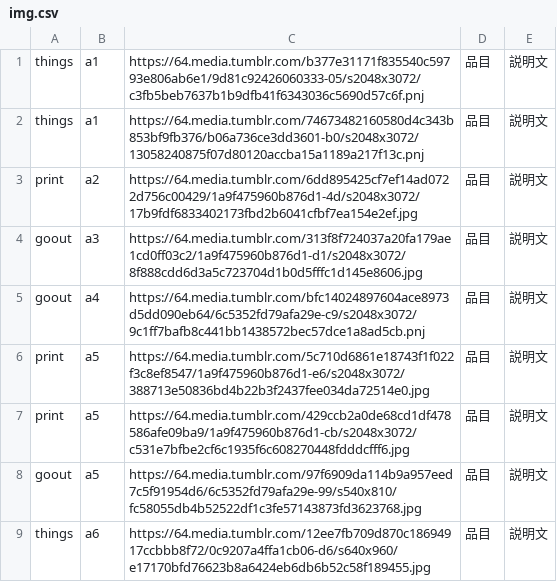
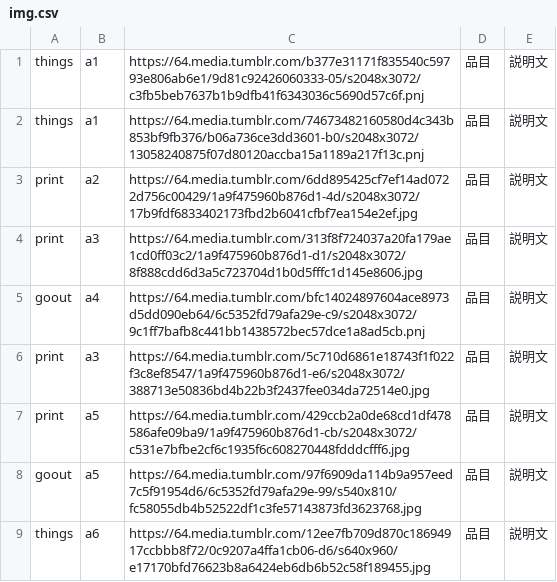
Before and after one commit to the-things-i-we-own/-, a CSV file: 3d/img.csv, drawn as a sheet.

Commit message:
Update img.csv

```diff
--- a/3d/img.csv
+++ b/3d/img.csv
@@ -3,5 +3,5 @@ things,a1,https://64.media.tumblr.com/74673482160580d4c343b853bf9fb376/b06a736ce
 print,a2,https://64.media.tumblr.com/6dd895425cf7ef14ad0722d756c00429/1a9f475960b876d1-4d/s2048x3072/17b9fdf6833402173fbd2b6041cfbf7ea154e2ef.jpg,"品目","説明文",
-goout,a3,https://64.media.tumblr.com/313f8f724037a20fa179ae1cd0ff03c2/1a9f475960b876d1-d1/s2048x3072/8f888cdd6d3a5c723704d1b0d5fffc1d145e8606.jpg,"品目","説明文",
+print,a3,https://64.media.tumblr.com/313f8f724037a20fa179ae1cd0ff03c2/1a9f475960b876d1-d1/s2048x3072/8f888cdd6d3a5c723704d1b0d5fffc1d145e8606.jpg,"品目","説明文",
 goout,a4,https://64.media.tumblr.com/bfc14024897604ace8973d5dd090eb64/6c5352fd79afa29e-c9/s2048x3072/9c1ff7bafb8c441bb1438572bec57dce1a8ad5cb.pnj,"品目","説明文",
-print,a5,https://64.media.tumblr.com/5c710d6861e18743f1f022f3c8ef8547/1a9f475960b876d1-e6/s2048x3072/388713e50836bd4b22b3f2437fee034da72514e0.jpg,"品目","説明文",
+print,a3,https://64.media.tumblr.com/5c710d6861e18743f1f022f3c8ef8547/1a9f475960b876d1-e6/s2048x3072/388713e50836bd4b22b3f2437fee034da72514e0.jpg,"品目","説明文",
 print,a5,https://64.media.tumblr.com/429ccb2a0de68cd1df478586afe09ba9/1a9f475960b876d1-cb/s2048x3072/c531e7bfbe2cf6c1935f6c608270448fdddcfff6.jpg,"品目","説明文",
```
